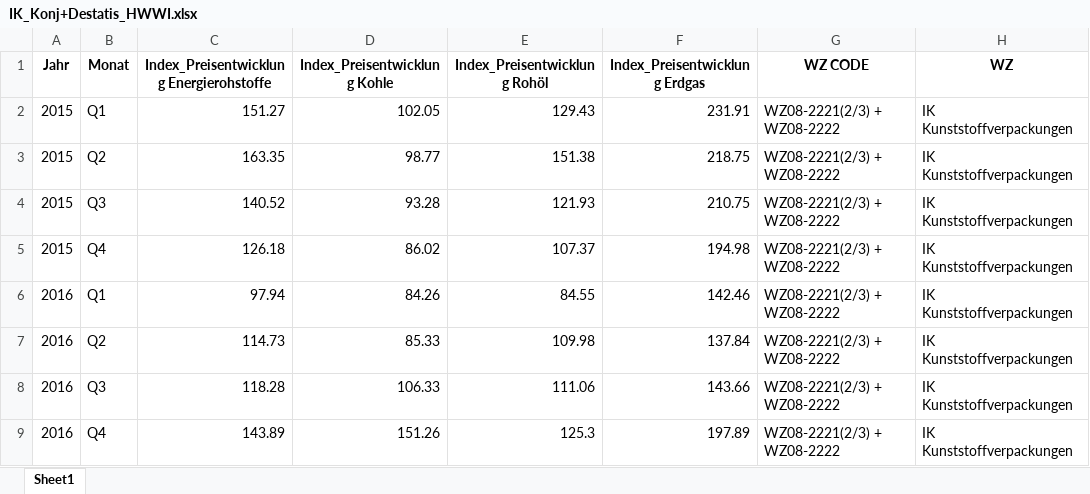
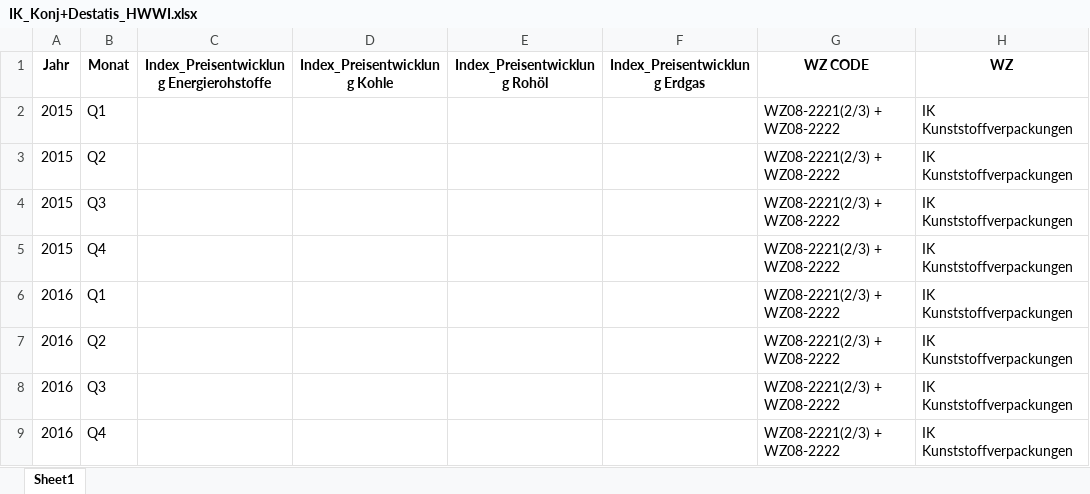
Before and after one commit to IK-Coding2025/ik-dashboard, an Excel workbook: data/IK_Konj+Destatis_HWWI.xlsx, sheet Sheet1, drawn as a sheet; only a part is shown; values as stored, in another font and other column widths than the file's, no borders; the diff covers the shown part only; the diff names each change by its address in the sheet, - before the commit and + after, or states it on an @@ line.

Commit message:
Add files via upload

```diff
--- a/data/IK_Konj+Destatis_HWWI.xlsx (sheet Sheet1)
+++ b/data/IK_Konj+Destatis_HWWI.xlsx (sheet Sheet1)
-C2: 151.27
+C2: (empty)
-D2 (Index_Preisentwicklung Kohle): 102.05
+D2 (Index_Preisentwicklung Kohle): (empty)
-E2 (Index_Preisentwicklung Rohöl): 129.43
+E2 (Index_Preisentwicklung Rohöl): (empty)
-F2 (Index_Preisentwicklung Erdgas): 231.91
+F2 (Index_Preisentwicklung Erdgas): (empty)
-C3: 163.35
+C3: (empty)
-D3 (Index_Preisentwicklung Kohle): 98.77
+D3 (Index_Preisentwicklung Kohle): (empty)
-E3 (Index_Preisentwicklung Rohöl): 151.38
+E3 (Index_Preisentwicklung Rohöl): (empty)
-F3 (Index_Preisentwicklung Erdgas): 218.75
+F3 (Index_Preisentwicklung Erdgas): (empty)
-C4: 140.52
+C4: (empty)
-D4 (Index_Preisentwicklung Kohle): 93.28
+D4 (Index_Preisentwicklung Kohle): (empty)
-E4 (Index_Preisentwicklung Rohöl): 121.93
+E4 (Index_Preisentwicklung Rohöl): (empty)
-F4 (Index_Preisentwicklung Erdgas): 210.75
+F4 (Index_Preisentwicklung Erdgas): (empty)
-C5: 126.18
+C5: (empty)
-D5 (Index_Preisentwicklung Kohle): 86.02
+D5 (Index_Preisentwicklung Kohle): (empty)
-E5 (Index_Preisentwicklung Rohöl): 107.37
+E5 (Index_Preisentwicklung Rohöl): (empty)
-F5 (Index_Preisentwicklung Erdgas): 194.98
+F5 (Index_Preisentwicklung Erdgas): (empty)
-C6: 97.94
+C6: (empty)
-D6 (Index_Preisentwicklung Kohle): 84.26
+D6 (Index_Preisentwicklung Kohle): (empty)
-E6 (Index_Preisentwicklung Rohöl): 84.55
+E6 (Index_Preisentwicklung Rohöl): (empty)
-F6 (Index_Preisentwicklung Erdgas): 142.46
+F6 (Index_Preisentwicklung Erdgas): (empty)
-C7: 114.73
+C7: (empty)
-D7 (Index_Preisentwicklung Kohle): 85.33
+D7 (Index_Preisentwicklung Kohle): (empty)
-E7 (Index_Preisentwicklung Rohöl): 109.98
+E7 (Index_Preisentwicklung Rohöl): (empty)
-F7 (Index_Preisentwicklung Erdgas): 137.84
+F7 (Index_Preisentwicklung Erdgas): (empty)
-C8: 118.28
+C8: (empty)
-D8 (Index_Preisentwicklung Kohle): 106.33
+D8 (Index_Preisentwicklung Kohle): (empty)
-E8 (Index_Preisentwicklung Rohöl): 111.06
+E8 (Index_Preisentwicklung Rohöl): (empty)
-F8 (Index_Preisentwicklung Erdgas): 143.66
+F8 (Index_Preisentwicklung Erdgas): (empty)
-C9: 143.89
+C9: (empty)
-D9 (Index_Preisentwicklung Kohle): 151.26
+D9 (Index_Preisentwicklung Kohle): (empty)
-E9 (Index_Preisentwicklung Rohöl): 125.3
+E9 (Index_Preisentwicklung Rohöl): (empty)
-F9 (Index_Preisentwicklung Erdgas): 197.89
+F9 (Index_Preisentwicklung Erdgas): (empty)
```
Also changed, not shown: 151 edited cells elsewhere in this sheet.
